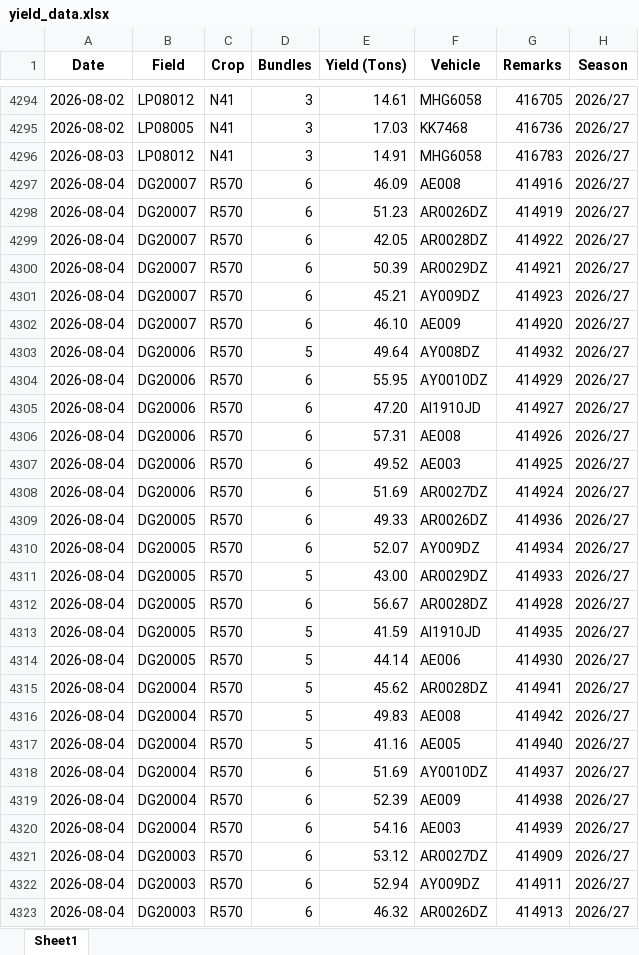
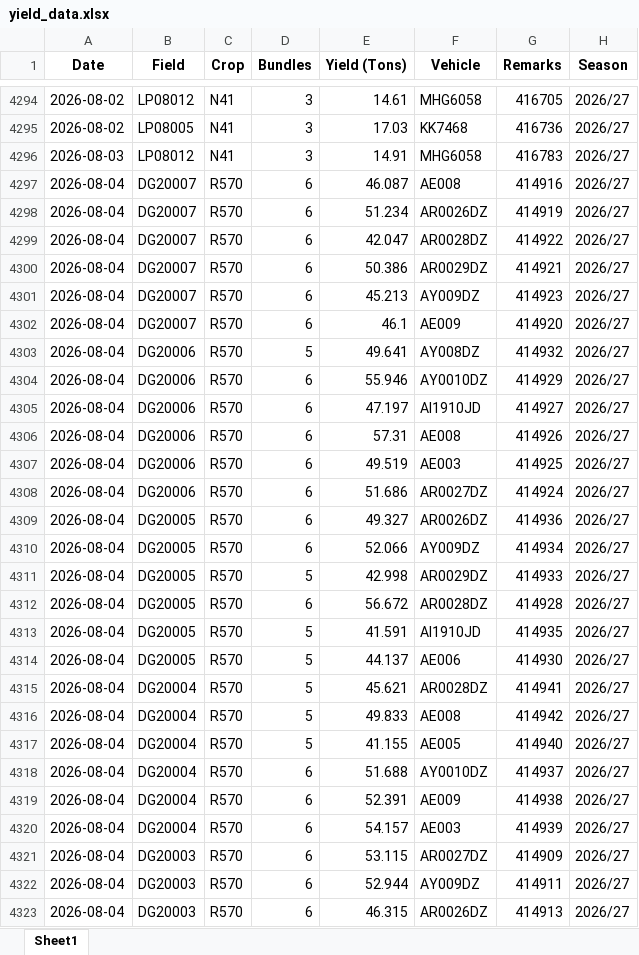
Before and after one commit to psibale/farm-management-system, an Excel workbook: data/yield_data.xlsx, sheet Sheet1, drawn as a sheet; only a part is shown, gaps mark what is left out; values as stored, in another font and other column widths than the file's, no borders; the diff covers the shown part only; the diff names each change by its address in the sheet, - before the commit and + after, or states it on an @@ line.

```diff
--- a/data/yield_data.xlsx (sheet Sheet1)
+++ b/data/yield_data.xlsx (sheet Sheet1)
-E4297 (Yield (Tons)): 46.09
+E4297 (Yield (Tons)): 46.087
-E4298 (Yield (Tons)): 51.23
+E4298 (Yield (Tons)): 51.234
-E4299 (Yield (Tons)): 42.05
+E4299 (Yield (Tons)): 42.047
-E4300 (Yield (Tons)): 50.39
+E4300 (Yield (Tons)): 50.386
-E4301 (Yield (Tons)): 45.21
+E4301 (Yield (Tons)): 45.213
-E4302 (Yield (Tons)): 46.10
+E4302 (Yield (Tons)): 46.1
-E4303 (Yield (Tons)): 49.64
+E4303 (Yield (Tons)): 49.641
-E4304 (Yield (Tons)): 55.95
+E4304 (Yield (Tons)): 55.946
-E4305 (Yield (Tons)): 47.20
+E4305 (Yield (Tons)): 47.197
-E4307 (Yield (Tons)): 49.52
+E4307 (Yield (Tons)): 49.519
-E4308 (Yield (Tons)): 51.69
+E4308 (Yield (Tons)): 51.686
-E4309 (Yield (Tons)): 49.33
+E4309 (Yield (Tons)): 49.327
-E4310 (Yield (Tons)): 52.07
+E4310 (Yield (Tons)): 52.066
-E4311 (Yield (Tons)): 43.00
+E4311 (Yield (Tons)): 42.998
-E4312 (Yield (Tons)): 56.67
+E4312 (Yield (Tons)): 56.672
-E4313 (Yield (Tons)): 41.59
+E4313 (Yield (Tons)): 41.591
-E4314 (Yield (Tons)): 44.14
+E4314 (Yield (Tons)): 44.137
-E4315 (Yield (Tons)): 45.62
+E4315 (Yield (Tons)): 45.621
-E4316 (Yield (Tons)): 49.83
+E4316 (Yield (Tons)): 49.833
-E4317 (Yield (Tons)): 41.16
+E4317 (Yield (Tons)): 41.155
-E4318 (Yield (Tons)): 51.69
+E4318 (Yield (Tons)): 51.688
-E4319 (Yield (Tons)): 52.39
+E4319 (Yield (Tons)): 52.391
-E4320 (Yield (Tons)): 54.16
+E4320 (Yield (Tons)): 54.157
-E4321 (Yield (Tons)): 53.12
+E4321 (Yield (Tons)): 53.115
-E4322 (Yield (Tons)): 52.94
+E4322 (Yield (Tons)): 52.944
-E4323 (Yield (Tons)): 46.32
+E4323 (Yield (Tons)): 46.315
```
Also changed, not shown: 5 added rows, 16 edited cells and cell formats elsewhere in this sheet, data/fertilizer_records.xlsx, 5 other files.
